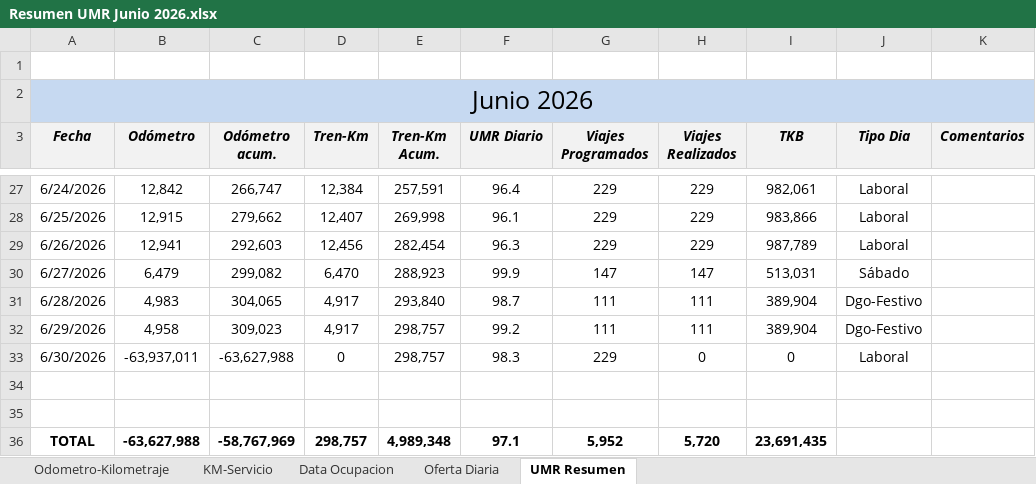
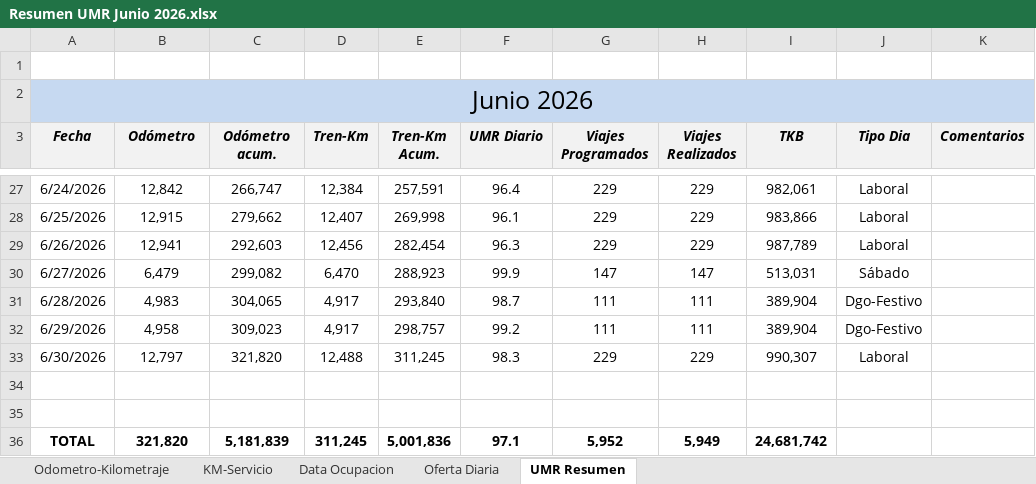
Before and after one commit to antoniorra1983-ops/Datos-Operacionales, an Excel workbook: data/umr/Resumen UMR Junio 2026.xlsx, sheet UMR Resumen, drawn as a sheet; only a part is shown, gaps mark what is left out; values as stored, in another font and other column widths than the file's, no borders; the diff names each change by its address in the sheet, - before the commit and + after, or states it on an @@ line.

```diff
--- a/data/umr/Resumen UMR Junio 2026.xlsx (sheet UMR Resumen)
+++ b/data/umr/Resumen UMR Junio 2026.xlsx (sheet UMR Resumen)
-B33 (Odómetro): -63,937,011
+B33 (Odómetro): 12,797
-C33 (Odómetro acum.): -63,627,988
+C33 (Odómetro acum.): 321,820
-D33 (Tren-Km): 0
+D33 (Tren-Km): 12,488
-E33 (Tren-Km Acum.): 298,757
+E33 (Tren-Km Acum.): 311,245
-H33 (Viajes Realizados): 0
+H33 (Viajes Realizados): 229
-I33 (TKB): 0
+I33 (TKB): 990,307
-B36 (Odómetro): -63,627,988
+B36 (Odómetro): 321,820
-C36 (Odómetro acum.): -58,767,969
+C36 (Odómetro acum.): 5,181,839
-D36 (Tren-Km): 298,757
+D36 (Tren-Km): 311,245
-E36 (Tren-Km Acum.): 4,989,348
+E36 (Tren-Km Acum.): 5,001,836
-H36 (Viajes Realizados): 5,720
+H36 (Viajes Realizados): 5,949
-I36 (TKB): 23,691,435
+I36 (TKB): 24,681,742
```
Also changed, not shown: sheet KM-Servicio, sheet Data Ocupacion, sheet Odometro-Kilometraje, sheet Oferta Diaria, hidden cells.
